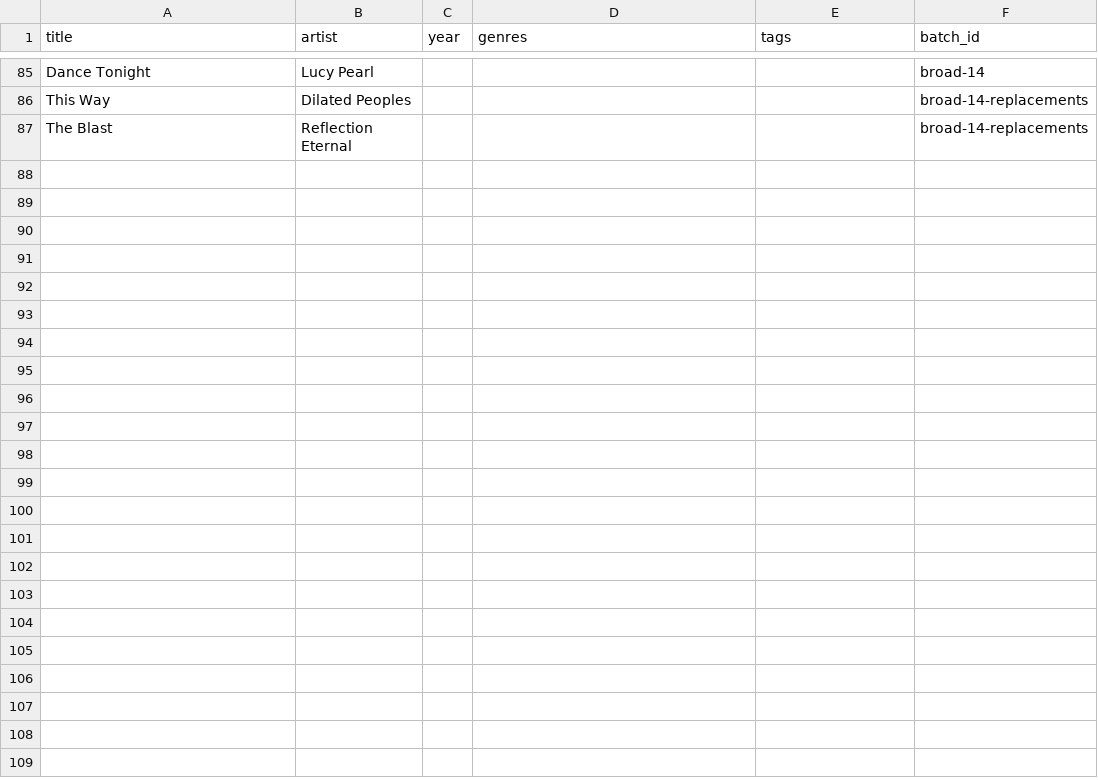
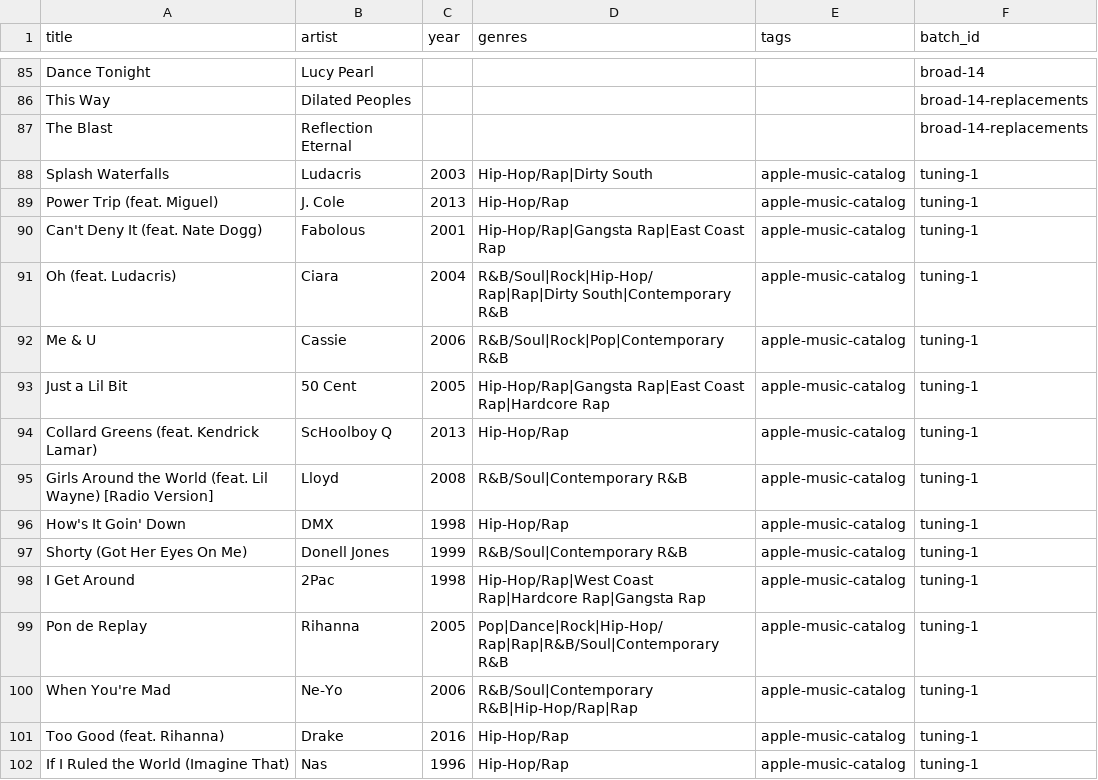
Before and after one commit to 79cbd8hmgj-wq/Evan-s-Found-Music, a CSV file: data/seen_recommendations.csv, drawn as a sheet; only a part is shown, gaps mark what is left out; the diff names each change by its address in the sheet, - before the commit and + after, or states it on an @@ line.

Commit message:
tuning: record live algorithm batch 1 exposure

```diff
--- a/data/seen_recommendations.csv
+++ b/data/seen_recommendations.csv
+row 88: Splash Waterfalls | Ludacris | 2003 | Hip-Hop/Rap|Dirty South | apple-music-catalog | tuning-1
+row 89: Power Trip (feat. Miguel) | J. Cole | 2013 | Hip-Hop/Rap | apple-music-catalog | tuning-1
+row 90: Can't Deny It (feat. Nate Dogg) | Fabolous | 2001 | Hip-Hop/Rap|Gangsta Rap|East Coast Rap | apple-music-catalog | tuning-1
+row 91: Oh (feat. Ludacris) | Ciara | 2004 | R&B/Soul|Rock|Hip-Hop/Rap|Rap|Dirty South|Contemporary R&B | apple-music-catalog | tuning-1
+row 92: Me & U | Cassie | 2006 | R&B/Soul|Rock|Pop|Contemporary R&B | apple-music-catalog | tuning-1
+row 93: Just a Lil Bit | 50 Cent | 2005 | Hip-Hop/Rap|Gangsta Rap|East Coast Rap|Hardcore Rap | apple-music-catalog | tuning-1
+row 94: Collard Greens (feat. Kendrick Lamar) | ScHoolboy Q | 2013 | Hip-Hop/Rap | apple-music-catalog | tuning-1
+row 95: Girls Around the World (feat. Lil Wayne) [Radio Version] | Lloyd | 2008 | R&B/Soul|Contemporary R&B | apple-music-catalog | tuning-1
+row 96: How's It Goin' Down | DMX | 1998 | Hip-Hop/Rap | apple-music-catalog | tuning-1
+row 97: Shorty (Got Her Eyes On Me) | Donell Jones | 1999 | R&B/Soul|Contemporary R&B | apple-music-catalog | tuning-1
+row 98: I Get Around | 2Pac | 1998 | Hip-Hop/Rap|West Coast Rap|Hardcore Rap|Gangsta Rap | apple-music-catalog | tuning-1
+row 99: Pon de Replay | Rihanna | 2005 | Pop|Dance|Rock|Hip-Hop/Rap|Rap|R&B/Soul|Contemporary R&B | apple-music-catalog | tuning-1
+row 100: When You're Mad | Ne-Yo | 2006 | R&B/Soul|Contemporary R&B|Hip-Hop/Rap|Rap | apple-music-catalog | tuning-1
+row 101: Too Good (feat. Rihanna) | Drake | 2016 | Hip-Hop/Rap | apple-music-catalog | tuning-1
+row 102: If I Ruled the World (Imagine That) | Nas | 1996 | Hip-Hop/Rap | apple-music-catalog | tuning-1
```
